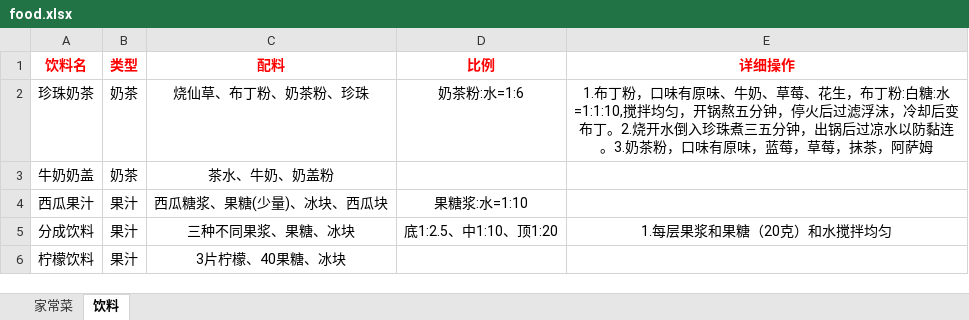
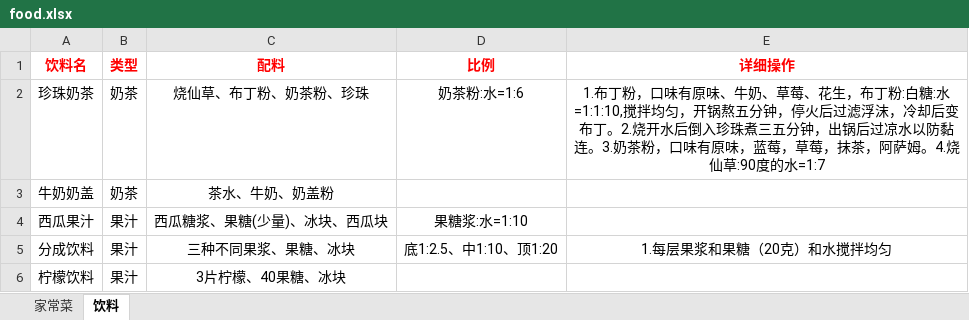
Before and after one commit to sunsetFog/record, an Excel workbook: interest/food.xlsx, sheet 饮料, drawn as a sheet; values as stored, in another font and other column widths than the file's, no borders; the diff names each change by its address in the sheet, - before the commit and + after, or states it on an @@ line.

```diff
--- a/interest/food.xlsx (sheet 饮料)
+++ b/interest/food.xlsx (sheet 饮料)
-E2 (详细操作): …2.烧开水倒入珍珠煮三五分钟，出锅后过凉水以防黏连。3.奶茶粉，口味有原味，蓝莓，草莓，抹茶，阿萨姆
+E2 (详细操作): …2.烧开水后倒入珍珠煮三五分钟，出锅后过凉水以防黏连。3.奶茶粉，口味有原味，蓝莓，草莓，抹茶，阿萨姆。4.烧仙草:90度的水=1:7
```
Also changed, not shown: humor/humor.xlsx, 5 other files.
